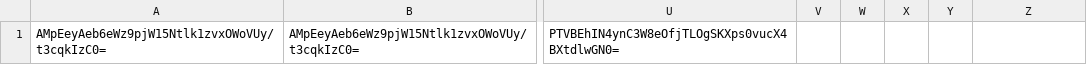
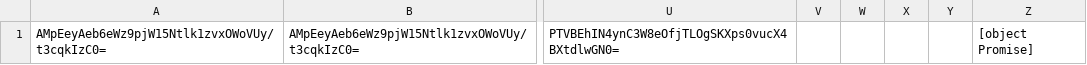
Before and after one commit to jchartrand/dcc-hash-registry, a CSV file: 1.csv, drawn as a sheet; only a part is shown, gaps mark what is left out; the diff names each change by its address in the sheet, - before the commit and + after, or states it on an @@ line.

Commit message:
add hash to registry

```diff
--- a/1.csv
+++ b/1.csv
-Z1: (empty)
+Z1: [object Promise]
```
